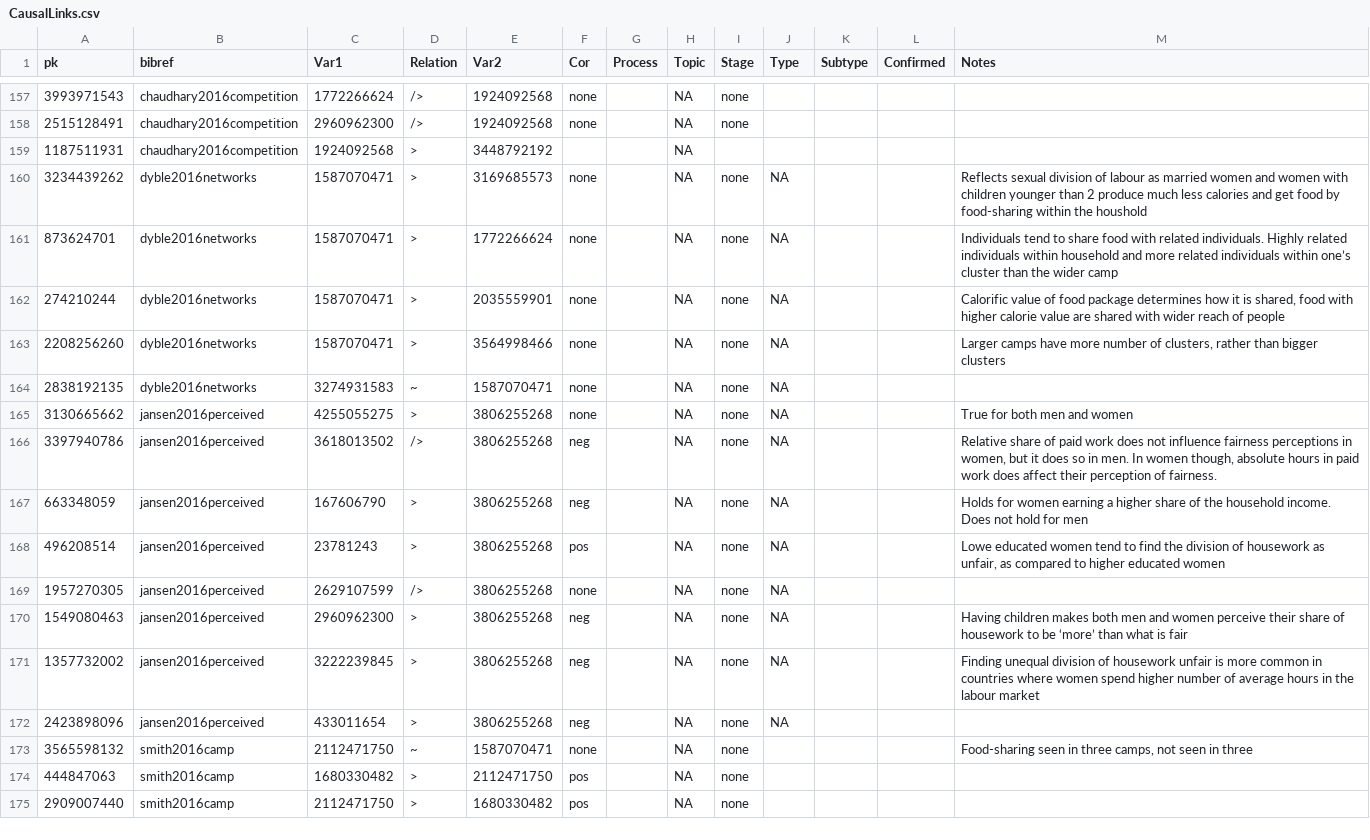
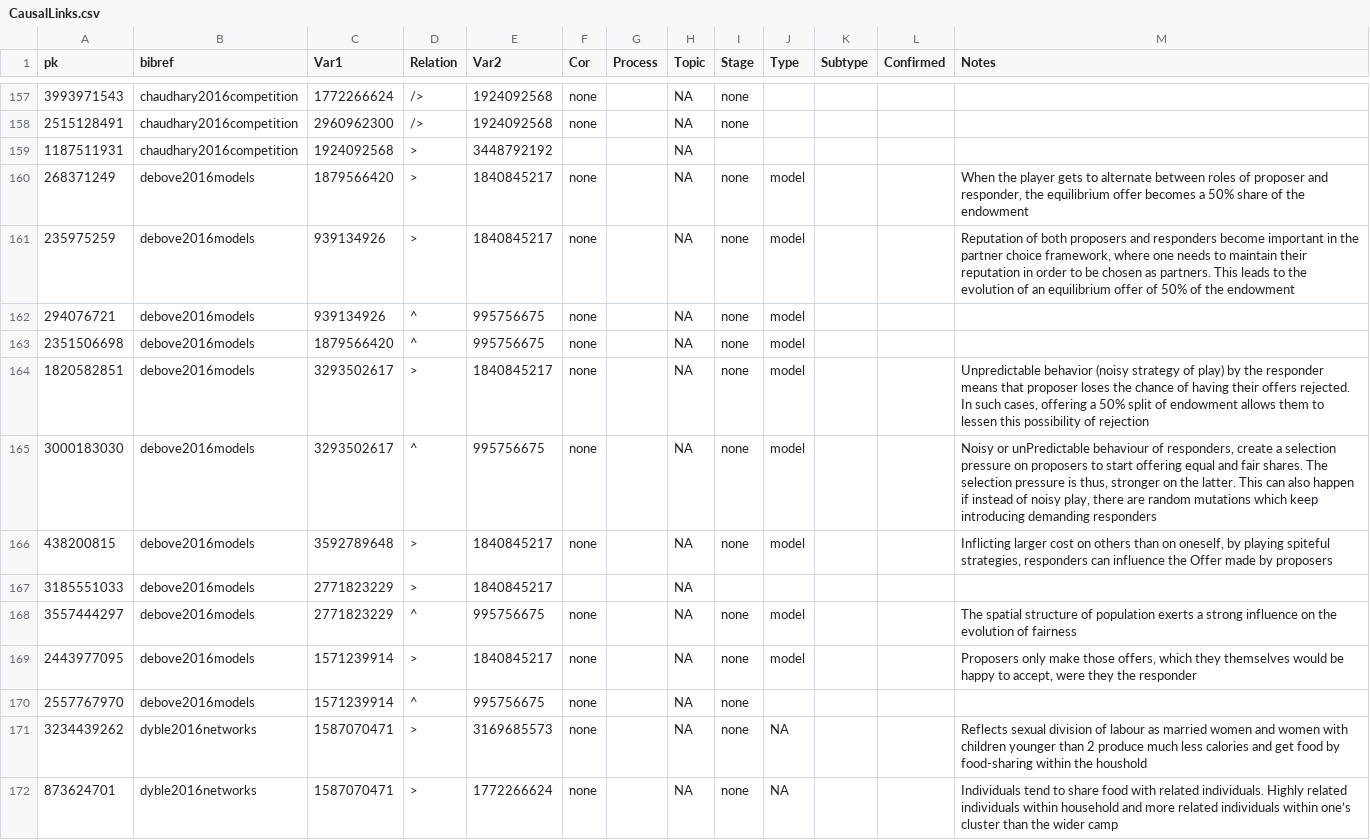
Before and after one commit to CHIELDOnline/ARCUS, a CSV file: data/db/CausalLinks.csv, drawn as a sheet; only a part is shown, gaps mark what is left out; the shorter side is filled out with more unchanged rows; the diff names each change by its address in the sheet, - before the commit and + after, or states it on an @@ line.

```diff
--- a/data/db/CausalLinks.csv
+++ b/data/db/CausalLinks.csv
+row 160: 268371249 | debove2016models | 1879566420 | > | 1840845217 | none |  | NA | none | model |  |  | When the player gets to alternate between roles of proposer and responder, the equilibrium offer becomes a 50% share of the endowment
+row 161: 235975259 | debove2016models | 939134926 | > | 1840845217 | none |  | NA | none | model |  |  | Reputation of both proposers and responders become important in the partner choice framework, where one needs to maintain their reputation in order to be chosen as partners. This leads to the evolution of an equilibrium offer of 50% of the endowment
+row 162: 294076721 | debove2016models | 939134926 | ^ | 995756675 | none |  | NA | none | model
+row 163: 2351506698 | debove2016models | 1879566420 | ^ | 995756675 | none |  | NA | none | model
+row 164: 1820582851 | debove2016models | 3293502617 | > | 1840845217 | none |  | NA | none | model |  |  | Unpredictable behavior (noisy strategy of play) by the responder means that proposer loses the chance of having their offers rejected. In such cases, offering a 50% split of endowment allows them to lessen this possibility of rejection
+row 165: 3000183030 | debove2016models | 3293502617 | ^ | 995756675 | none |  | NA | none | model |  |  | Noisy or unPredictable behaviour of responders, create a selection pressure on proposers to start offering equal and fair shares. The selection pressure is thus, stronger on the latter. This can also happen if instead of noisy play, there are random mutations which keep introducing demanding responders
+row 166: 438200815 | debove2016models | 3592789648 | > | 1840845217 | none |  | NA | none | model |  |  | Inflicting larger cost on others than on oneself, by playing spiteful strategies, responders can influence the Offer made by proposers
+row 167: 3185551033 | debove2016models | 2771823229 | > | 1840845217 |  |  | NA
+row 168: 3557444297 | debove2016models | 2771823229 | ^ | 995756675 | none |  | NA | none | model |  |  | The spatial structure of population exerts a strong influence on the evolution of fairness
+row 169: 2443977095 | debove2016models | 1571239914 | > | 1840845217 | none |  | NA | none | model |  |  | Proposers only make those offers, which they themselves would be happy to accept, were they the responder
+row 170: 2557767970 | debove2016models | 1571239914 | ^ | 995756675 | none |  | NA | none
```
Also changed, not shown: data/db/Authors.csv, data/db/Contributors.csv, 4 other files.
